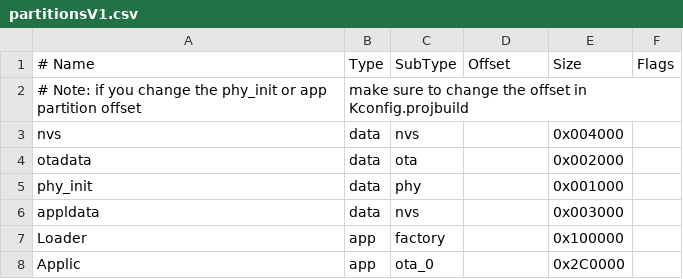
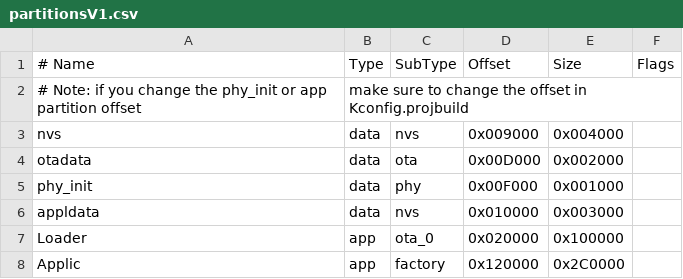
Before and after one commit to fapfap69/esp32-weatherstation, a CSV file: partitions/partitionsV1.csv, drawn as a sheet.

```diff
--- a/partitions/partitionsV1.csv
+++ b/partitions/partitionsV1.csv
@@ -2,7 +2,7 @@
 # Note: if you change the phy_init or app partition offset, make sure to change the offset in Kconfig.projbuild
-nvs,      data, nvs,     ,        0x004000,
-otadata,  data, ota,     ,        0x002000,
-phy_init, data, phy,     ,        0x001000,
-appldata, data, nvs,     ,        0x003000,
-Loader,   app,  factory, ,        0x100000,
-Applic,   app,  ota_0,   ,        0x2C0000,
+nvs,      data, nvs,     0x009000, 0x004000,
+otadata,  data, ota,     0x00D000, 0x002000,
+phy_init, data, phy,     0x00F000, 0x001000,
+appldata, data, nvs,     0x010000, 0x003000,
+Loader,   app,  ota_0,   0x020000, 0x100000,
+Applic,   app,  factory, 0x120000, 0x2C0000,
```
Also changed, not shown: partitions/DeviceData.csv, 19 other files.
